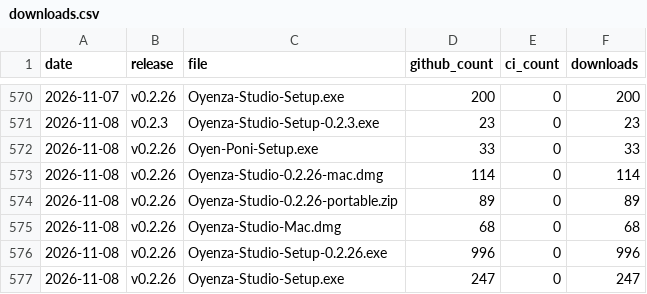
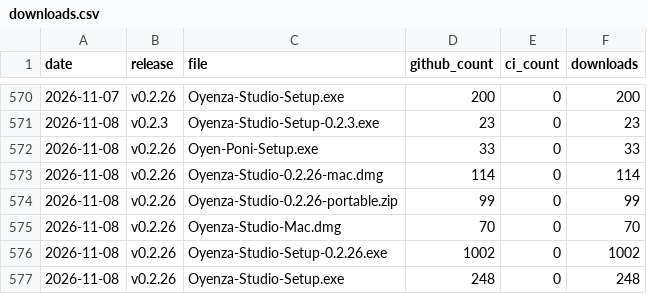
Before and after one commit to lucacadalora/oyenza-studio, a CSV file: data/downloads.csv, drawn as a sheet; only a part is shown, gaps mark what is left out.

```diff
--- a/data/downloads.csv
+++ b/data/downloads.csv
@@ -573,5 +573,5 @@ date,release,file,github_count,ci_count,downloads
 2026-11-08,v0.2.26,Oyenza-Studio-0.2.26-mac.dmg,114,0,114
-2026-11-08,v0.2.26,Oyenza-Studio-0.2.26-portable.zip,89,0,89
-2026-11-08,v0.2.26,Oyenza-Studio-Mac.dmg,68,0,68
-2026-11-08,v0.2.26,Oyenza-Studio-Setup-0.2.26.exe,996,0,996
-2026-11-08,v0.2.26,Oyenza-Studio-Setup.exe,247,0,247
+2026-11-08,v0.2.26,Oyenza-Studio-0.2.26-portable.zip,99,0,99
+2026-11-08,v0.2.26,Oyenza-Studio-Mac.dmg,70,0,70
+2026-11-08,v0.2.26,Oyenza-Studio-Setup-0.2.26.exe,1002,0,1002
+2026-11-08,v0.2.26,Oyenza-Studio-Setup.exe,248,0,248
```
Also changed, not shown: 4 other files.
